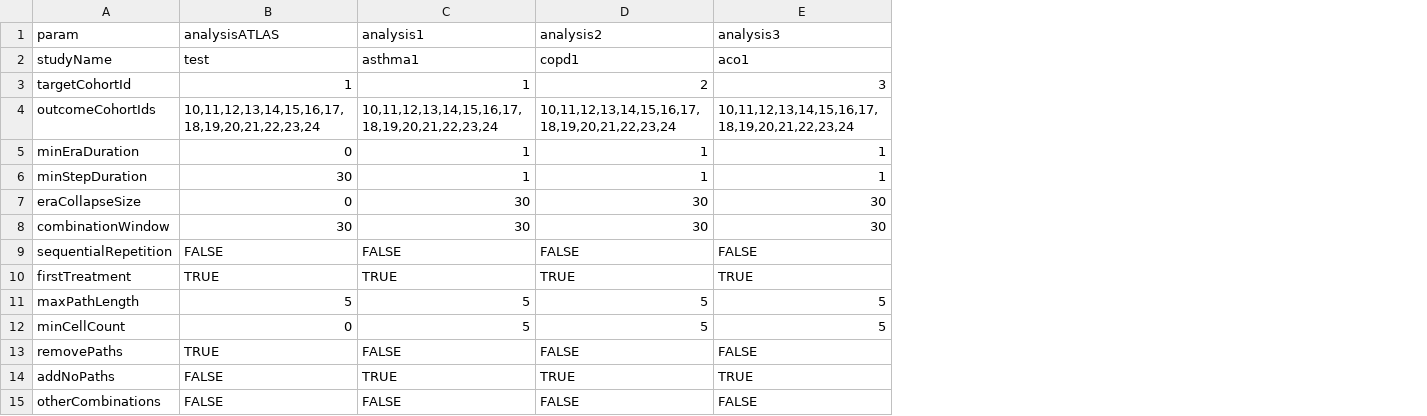
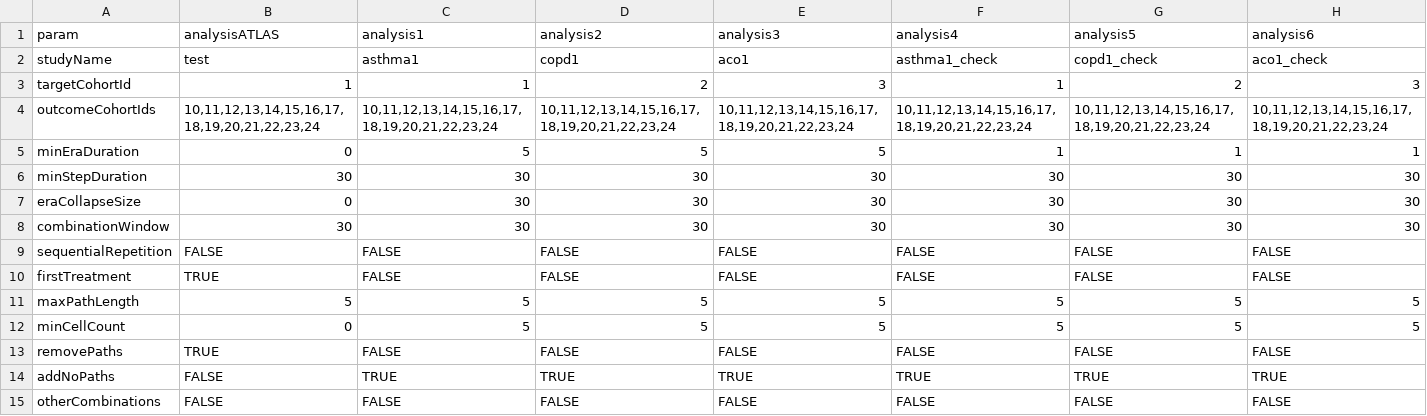
Before and after one commit to ted9219/RespiratoryDrugPathways, a CSV file: inst/Settings/study_settings.csv, drawn as a sheet; the diff names each change by its address in the sheet, - before the commit and + after, or states it on an @@ line.

Commit message:
study settings to run

```diff
--- a/inst/Settings/study_settings.csv
+++ b/inst/Settings/study_settings.csv
+column F (analysis4), rows 2-15: asthma1_check | 1 | 10,11,12,13,14,15,16,17,18,19,20,21,22,23,24 | 1 | 30 | 30 | 30 | FALSE | FALSE | 5 | 5 | FALSE | TRUE | FALSE
+column G (analysis5), rows 2-15: copd1_check | 2 | 10,11,12,13,14,15,16,17,18,19,20,21,22,23,24 | 1 | 30 | 30 | 30 | FALSE | FALSE | 5 | 5 | FALSE | TRUE | FALSE
+column H (analysis6), rows 2-15: aco1_check | 3 | 10,11,12,13,14,15,16,17,18,19,20,21,22,23,24 | 1 | 30 | 30 | 30 | FALSE | FALSE | 5 | 5 | FALSE | TRUE | FALSE
-C5 (analysis1): 1
+C5 (analysis1): 5
-D5 (analysis2): 1
+D5 (analysis2): 5
-E5 (analysis3): 1
+E5 (analysis3): 5
-C6 (analysis1): 1
+C6 (analysis1): 30
-D6 (analysis2): 1
+D6 (analysis2): 30
-E6 (analysis3): 1
+E6 (analysis3): 30
-C10 (analysis1): TRUE
+C10 (analysis1): FALSE
-D10 (analysis2): TRUE
+D10 (analysis2): FALSE
-E10 (analysis3): TRUE
+E10 (analysis3): FALSE
```
